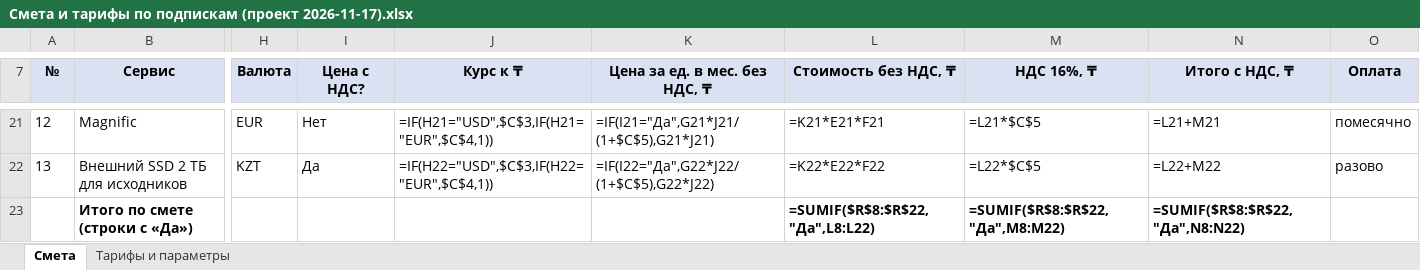
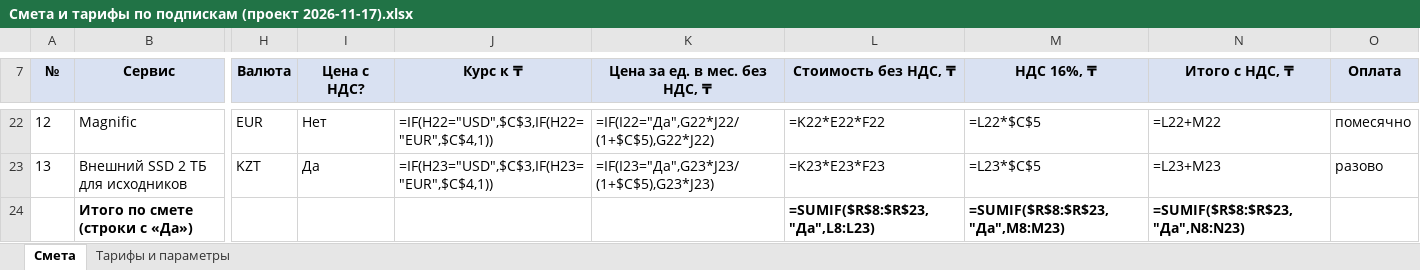
Before and after one commit to murat01042014/obsidian-vault, an Excel workbook: Procurement/_документы/Смета и тарифы по подпискам (проект 2026-11-17).xlsx, sheet Смета, drawn as a sheet; only a part is shown, gaps mark what is left out; values as stored, in another font and other column widths than the file's, no borders; formulas without a stored value are shown as written; addresses are those after the commit; the diff covers the shown part only; the diff names each change by its address in the sheet, - before the commit and + after, or states it on an @@ line.

```diff
--- a/Procurement/_документы/Смета и тарифы по подпискам (проект 2026-11-17).xlsx (sheet Смета)
+++ b/Procurement/_документы/Смета и тарифы по подпискам (проект 2026-11-17).xlsx (sheet Смета)
-J22 (Курс к ₸): =IF(H21="USD",$C$3,IF(H21="EUR",$C$4,1))
+J22 (Курс к ₸): =IF(H22="USD",$C$3,IF(H22="EUR",$C$4,1))
-K22 (Цена за ед. в мес. без НДС, ₸): =IF(I21="Да",G21*J21/(1+$C$5),G21*J21)
+K22 (Цена за ед. в мес. без НДС, ₸): =IF(I22="Да",G22*J22/(1+$C$5),G22*J22)
-L22 (Стоимость без НДС, ₸): =K21*E21*F21
+L22 (Стоимость без НДС, ₸): =K22*E22*F22
-M22 (НДС 16%, ₸): =L21*$C$5
+M22 (НДС 16%, ₸): =L22*$C$5
-N22 (Итого с НДС, ₸): =L21+M21
+N22 (Итого с НДС, ₸): =L22+M22
-J23 (Курс к ₸): =IF(H22="USD",$C$3,IF(H22="EUR",$C$4,1))
+J23 (Курс к ₸): =IF(H23="USD",$C$3,IF(H23="EUR",$C$4,1))
-K23 (Цена за ед. в мес. без НДС, ₸): =IF(I22="Да",G22*J22/(1+$C$5),G22*J22)
+K23 (Цена за ед. в мес. без НДС, ₸): =IF(I23="Да",G23*J23/(1+$C$5),G23*J23)
-L23 (Стоимость без НДС, ₸): =K22*E22*F22
+L23 (Стоимость без НДС, ₸): =K23*E23*F23
-M23 (НДС 16%, ₸): =L22*$C$5
+M23 (НДС 16%, ₸): =L23*$C$5
-N23 (Итого с НДС, ₸): =L22+M22
+N23 (Итого с НДС, ₸): =L23+M23
-L24 (Стоимость без НДС, ₸): =SUMIF($R$8:$R$22,"Да",L8:L22)
+L24 (Стоимость без НДС, ₸): =SUMIF($R$8:$R$23,"Да",L8:L23)
-M24 (НДС 16%, ₸): =SUMIF($R$8:$R$22,"Да",M8:M22)
+M24 (НДС 16%, ₸): =SUMIF($R$8:$R$23,"Да",M8:M23)
-N24 (Итого с НДС, ₸): =SUMIF($R$8:$R$22,"Да",N8:N22)
+N24 (Итого с НДС, ₸): =SUMIF($R$8:$R$23,"Да",N8:N23)
```
Also changed, not shown: 1 added row and 30 edited cells elsewhere in this sheet, sheet Тарифы и параметры.
